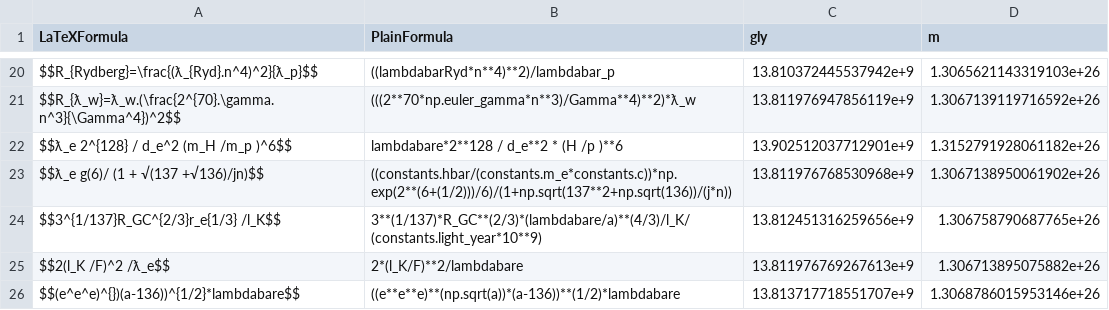
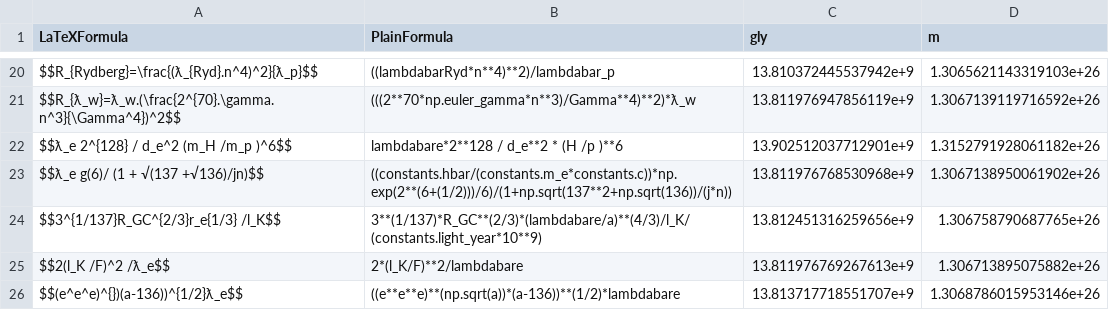
Before and after one commit to LaGuer/hubble-table, a CSV file: hubble-table.csv, drawn as a sheet; only a part is shown, gaps mark what is left out.

Commit message:
Update hubble-table.csv

```diff
--- a/hubble-table.csv
+++ b/hubble-table.csv
@@ -25,2 +25,2 @@ $$3^{1/137}R_GC^{2/3}r_e{1/3} /l_K$$, 3**(1/137)*R_GC**(2/3)*(lambdabare/a)**(4/
 $$2(l_K /F)^2 /ƛ_e$$, 2*(l_K/F)**2/lambdabare, 13.811976769267613e+9, 1.306713895075882e+26
-$$(e^e^e)^{})(a-136))^{1/2}*lambdabare$$, ((e**e**e)**(np.sqrt(a))*(a-136))**(1/2)*lambdabare, 13.813717718551707e+9, 1.3068786015953146e+26
+$$(e^e^e)^{})(a-136))^{1/2}ƛ_e$$, ((e**e**e)**(np.sqrt(a))*(a-136))**(1/2)*lambdabare, 13.813717718551707e+9, 1.3068786015953146e+26
```
